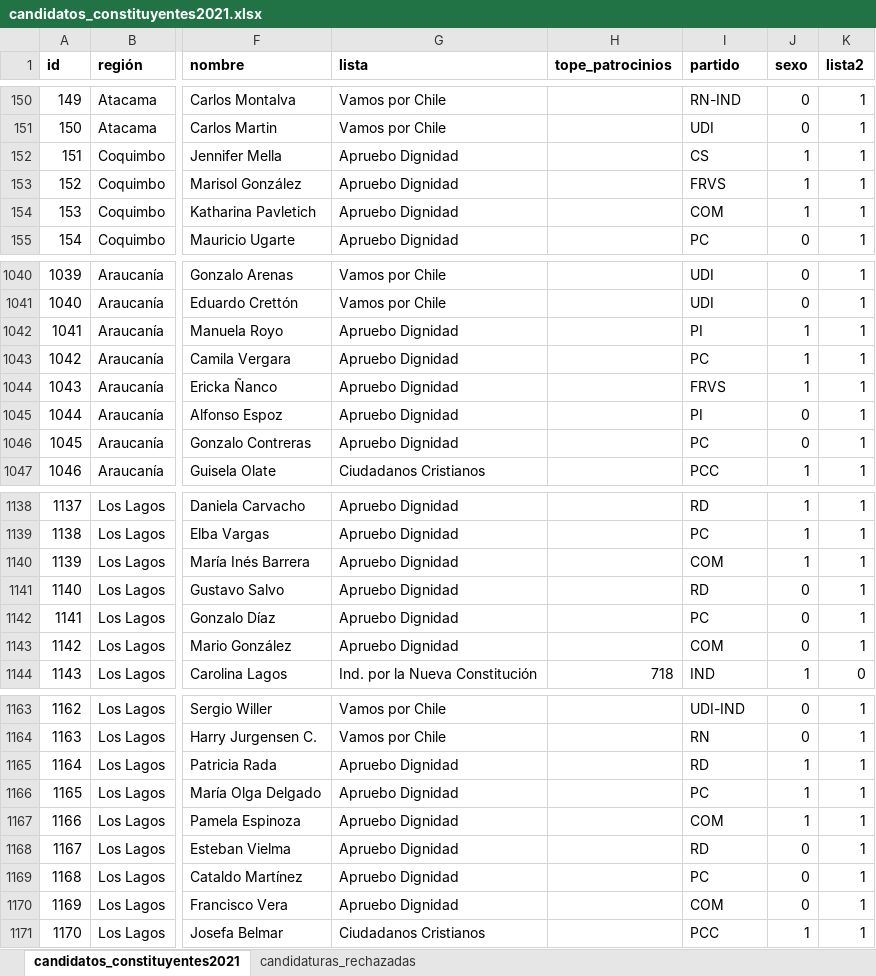
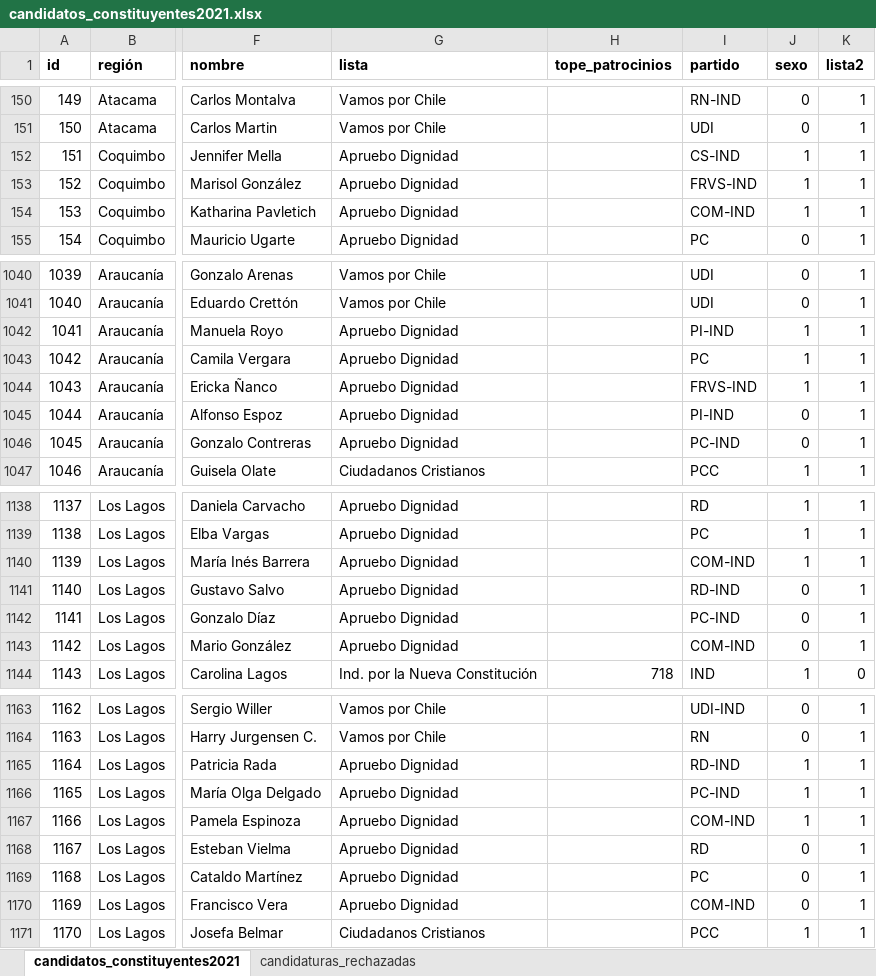
Before and after one commit to tresquintos/candidatos, an Excel workbook: constituyentes 2021/candidatos_constituyentes2021.xlsx, sheet candidatos_constituyentes2021, drawn as a sheet; only a part is shown, gaps mark what is left out; values as stored, in another font and other column widths than the file's, no borders; the diff covers the shown part only; the diff names each change by its address in the sheet, - before the commit and + after, or states it on an @@ line.

```diff
--- a/constituyentes 2021/candidatos_constituyentes2021.xlsx (sheet candidatos_constituyentes2021)
+++ b/constituyentes 2021/candidatos_constituyentes2021.xlsx (sheet candidatos_constituyentes2021)
-I152 (partido): CS
+I152 (partido): CS-IND
-I153 (partido): FRVS
+I153 (partido): FRVS-IND
-I154 (partido): COM
+I154 (partido): COM-IND
-I1042 (partido): PI
+I1042 (partido): PI-IND
-I1044 (partido): FRVS
+I1044 (partido): FRVS-IND
-I1045 (partido): PI
+I1045 (partido): PI-IND
-I1046 (partido): PC
+I1046 (partido): PC-IND
-I1140 (partido): COM
+I1140 (partido): COM-IND
-I1141 (partido): RD
+I1141 (partido): RD-IND
-I1142 (partido): PC
+I1142 (partido): PC-IND
-I1143 (partido): COM
+I1143 (partido): COM-IND
-I1165 (partido): RD
+I1165 (partido): RD-IND
-I1166 (partido): PC
+I1166 (partido): PC-IND
-I1167 (partido): COM
+I1167 (partido): COM-IND
-I1170 (partido): COM
+I1170 (partido): COM-IND
```
Also changed, not shown: 45 edited cells elsewhere in this sheet, 1 other file.
